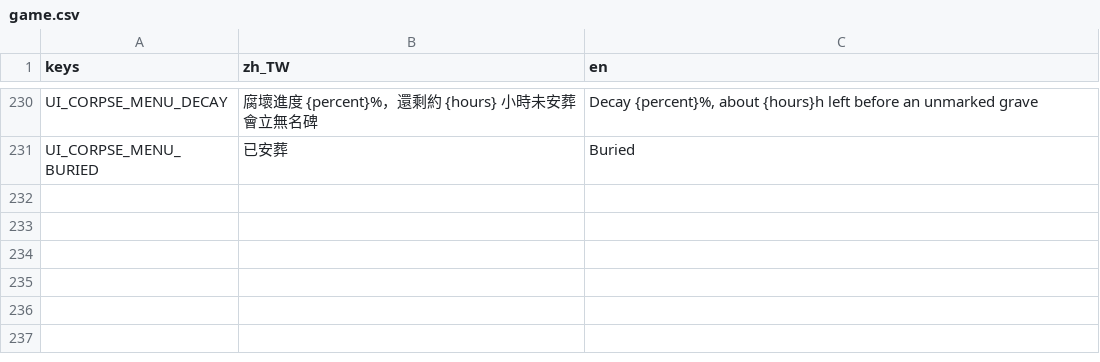
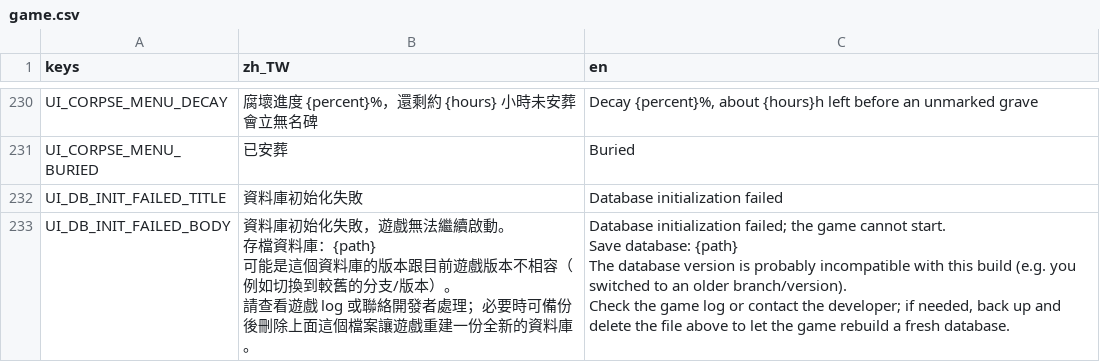
Before and after one commit to adez360/Ailley, a CSV file: Ailley/locale/game.csv, drawn as a sheet; only a part is shown, gaps mark what is left out.

```diff
--- a/Ailley/locale/game.csv
+++ b/Ailley/locale/game.csv
@@ -231 +231,13 @@ UI_CORPSE_MENU_DECAY,"腐壞進度 {percent}%，還剩約 {hours} 小時未安
 UI_CORPSE_MENU_BURIED,"已安葬","Buried"
+UI_DB_INIT_FAILED_TITLE,"資料庫初始化失敗","Database initialization failed"
+UI_DB_INIT_FAILED_BODY,"資料庫初始化失敗，遊戲無法繼續啟動。
+
+存檔資料庫：{path}
+
+可能是這個資料庫的版本跟目前遊戲版本不相容（例如切換到較舊的分支/版本）。
+請查看遊戲 log 或聯絡開發者處理；必要時可備份後刪除上面這個檔案讓遊戲重建一份全新的資料庫。","Database initialization failed; the game cannot start.
+
+Save database: {path}
+
+The database version is probably incompatible with this build (e.g. you switched to an older branch/version).
+Check the game log or contact the developer; if needed, back up and delete the file above to let the game rebuild a fresh database."
```
Also changed, not shown: 3 other files.
